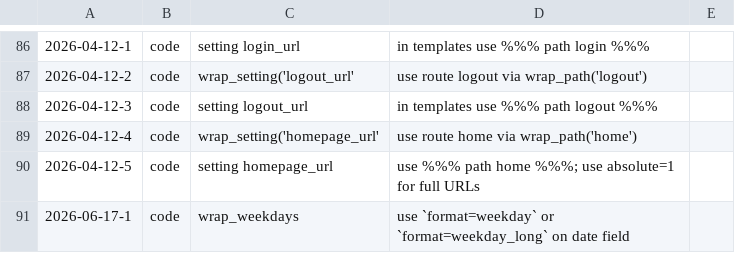
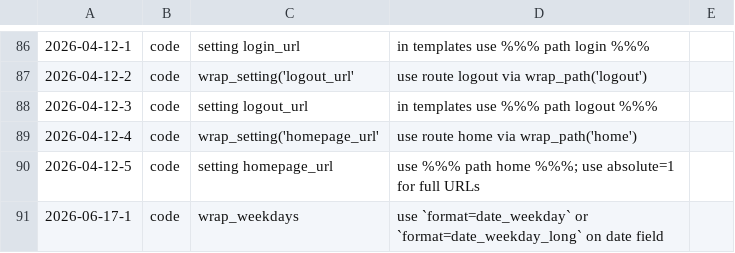
Before and after one commit to koenige/zzwrap, a TSV file: configuration/deprecations.tsv, drawn as a sheet; only a part is shown, gaps mark what is left out.

Commit message:
deprecations: update recommendation what to use for weekdays

```diff
--- a/configuration/deprecations.tsv
+++ b/configuration/deprecations.tsv
@@ -90,2 +90,2 @@
 2026-04-12-5	code	setting homepage_url	use %%% path home %%%; use absolute=1 for full URLs
-2026-06-17-1	code	wrap_weekdays	use `format=weekday` or `format=weekday_long` on date field
+2026-06-17-1	code	wrap_weekdays	use `format=date_weekday` or `format=date_weekday_long` on date field
```
